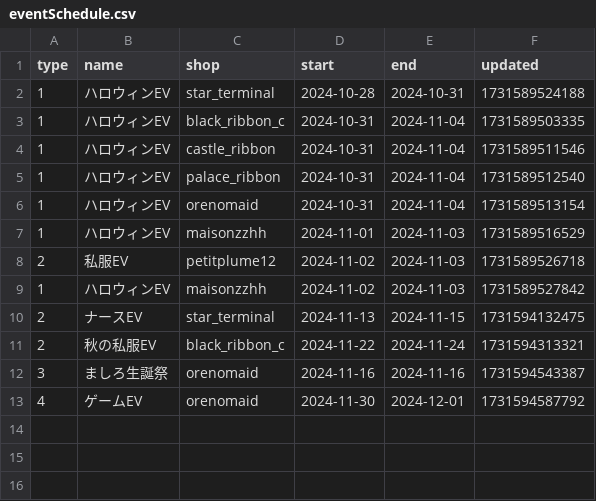
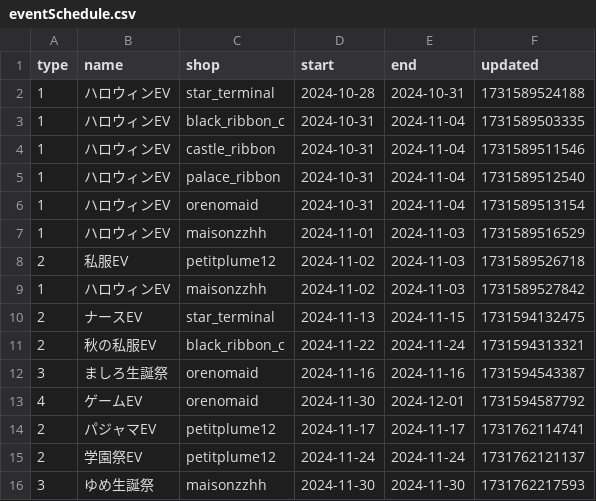
Before and after one commit to c890904/cafeSchedule, a CSV file: eventSchedule.csv, drawn as a sheet; the diff names each change by its address in the sheet, - before the commit and + after, or states it on an @@ line.

```diff
--- a/eventSchedule.csv
+++ b/eventSchedule.csv
+row 14: 2 | パジャマEV | petitplume12 | 2024-11-17 | 2024-11-17 | 1731762114741
+row 15: 2 | 学園祭EV | petitplume12 | 2024-11-24 | 2024-11-24 | 1731762121137
+row 16: 3 | ゆめ生誕祭 | maisonzzhh | 2024-11-30 | 2024-11-30 | 1731762217593
```
Also changed, not shown: schedule.csv.
